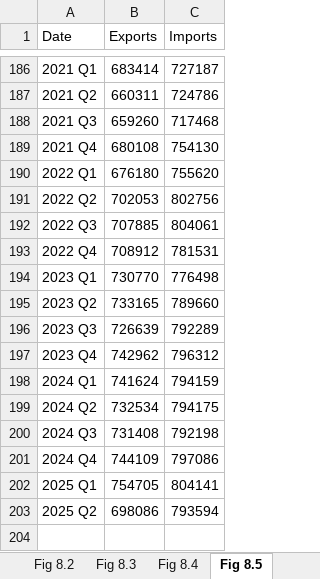
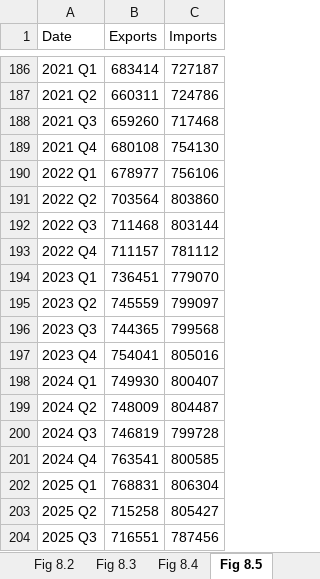
Before and after one commit to trevortombe/RealTimeGraphs, an Excel workbook: Data/C08 Figures.xlsx, sheet Fig 8.5, drawn as a sheet; only a part is shown, gaps mark what is left out; values as stored, in another font and other column widths than the file's, no borders; charts and pictures not drawn; the diff names each change by its address in the sheet, - before the commit and + after, or states it on an @@ line.

```diff
--- a/Data/C08 Figures.xlsx (sheet Fig 8.5)
+++ b/Data/C08 Figures.xlsx (sheet Fig 8.5)
-B190 (Exports): 676180
+B190 (Exports): 678977
-C190 (Imports): 755620
+C190 (Imports): 756106
-B191 (Exports): 702053
+B191 (Exports): 703564
-C191 (Imports): 802756
+C191 (Imports): 803860
-B192 (Exports): 707885
+B192 (Exports): 711468
-C192 (Imports): 804061
+C192 (Imports): 803144
-B193 (Exports): 708912
+B193 (Exports): 711157
-C193 (Imports): 781531
+C193 (Imports): 781112
-B194 (Exports): 730770
+B194 (Exports): 736451
-C194 (Imports): 776498
+C194 (Imports): 779070
-B195 (Exports): 733165
+B195 (Exports): 745559
-C195 (Imports): 789660
+C195 (Imports): 799097
-B196 (Exports): 726639
+B196 (Exports): 744365
-C196 (Imports): 792289
+C196 (Imports): 799568
-B197 (Exports): 742962
+B197 (Exports): 754041
-C197 (Imports): 796312
+C197 (Imports): 805016
-B198 (Exports): 741624
+B198 (Exports): 749930
-C198 (Imports): 794159
+C198 (Imports): 800407
-B199 (Exports): 732534
+B199 (Exports): 748009
-C199 (Imports): 794175
+C199 (Imports): 804487
-B200 (Exports): 731408
+B200 (Exports): 746819
-C200 (Imports): 792198
+C200 (Imports): 799728
-B201 (Exports): 744109
+B201 (Exports): 763541
-C201 (Imports): 797086
+C201 (Imports): 800585
-B202 (Exports): 754705
+B202 (Exports): 768831
-C202 (Imports): 804141
+C202 (Imports): 806304
-B203 (Exports): 698086
+B203 (Exports): 715258
-C203 (Imports): 793594
+C203 (Imports): 805427
+row 204: 2025 Q3 | 716551 | 787456
```
Also changed, not shown: sheet Fig 8.2, sheet Fig 8.3, sheet Fig 8.4, sheet Fig 8.8, sheet Fig 8.10, charts or pictures, Data/C03 Figures.xlsx, Data/C04 Figures.xlsx, 22 other files.
